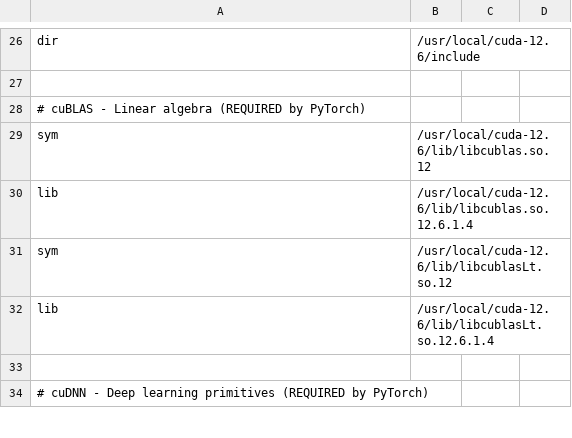
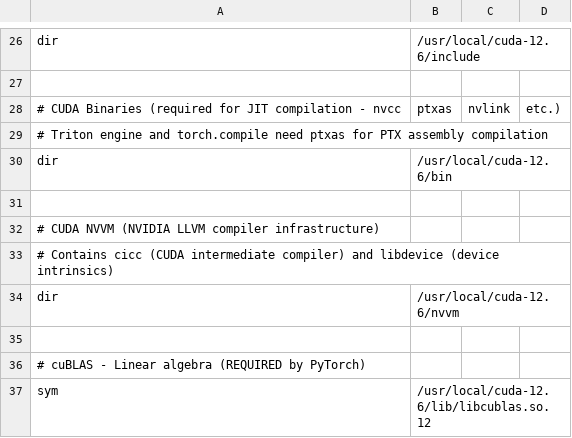
Before and after one commit to wendylabsinc/meta-wendyos-jetson, a CSV file: recipes-support/nvidia-container-config/files/l4t-deepstream.csv, drawn as a sheet; only a part is shown, gaps mark what is left out; the shorter side is filled out with more unchanged rows.

Commit message:
Add CUDA compilation toolchain to containers for Triton JIT
Triton and other JIT engines need the full CUDA compilation toolchain:

- /usr/local/cuda-12.6/bin - Contains nvcc, ptxas, nvlink, cuobjdump
  * ptxas: PTX assembler (critical for Triton kernel compilation)
  * nvcc: CUDA compiler
  * nvlink: CUDA linker

- /usr/local/cuda-12.6/nvvm - NVIDIA LLVM infrastructure
  * cicc: CUDA intermediate compiler
  * libdevice.10.bc: Device intrinsics bitcode

These tools are already installed on the OS via cuda-toolkit packages.
This change maps them to containers via CDI so JIT compilation works.

Fixes errors like "ptxas not found" when using Triton engine with vLLM.

```diff
--- a/recipes-support/nvidia-container-config/files/l4t-deepstream.csv
+++ b/recipes-support/nvidia-container-config/files/l4t-deepstream.csv
@@ -27,2 +27,10 @@ dir, /usr/local/cuda-12.6/include
 
+# CUDA Binaries (required for JIT compilation - nvcc, ptxas, nvlink, etc.)
+# Triton engine and torch.compile need ptxas for PTX assembly compilation
+dir, /usr/local/cuda-12.6/bin
+
+# CUDA NVVM (NVIDIA LLVM compiler infrastructure)
+# Contains cicc (CUDA intermediate compiler) and libdevice (device intrinsics)
+dir, /usr/local/cuda-12.6/nvvm
+
 # cuBLAS - Linear algebra (REQUIRED by PyTorch)
```
